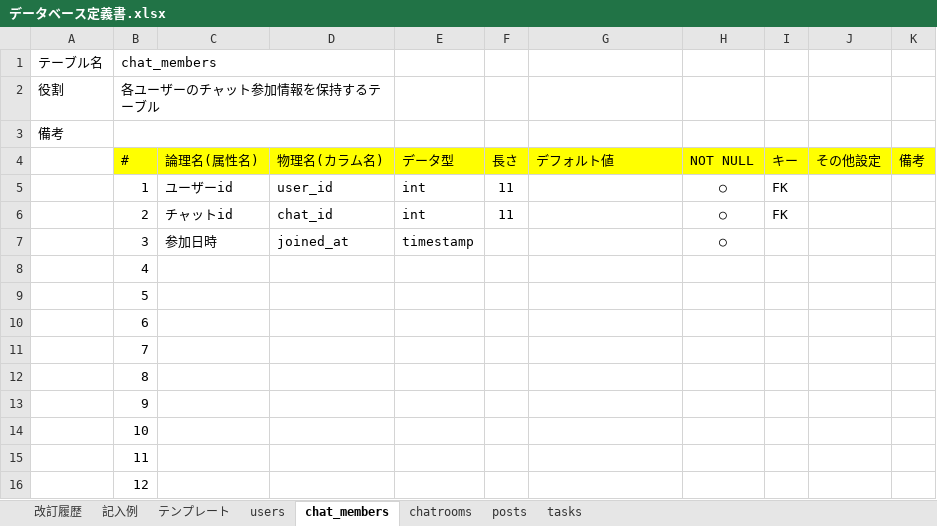
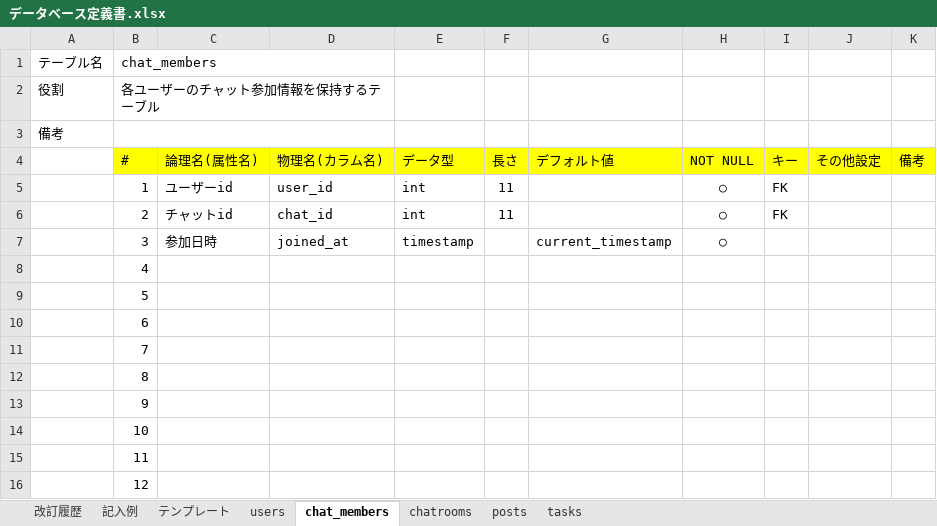
Before and after one commit to fjsho/codegym-db, an Excel workbook: db/db-challenge2/データベース定義書.xlsx, sheet chat_members, drawn as a sheet; values as stored, in another font and other column widths than the file's, no borders; the diff names each change by its address in the sheet, - before the commit and + after, or states it on an @@ line.

```diff
--- a/db/db-challenge2/データベース定義書.xlsx (sheet chat_members)
+++ b/db/db-challenge2/データベース定義書.xlsx (sheet chat_members)
-G7 (デフォルト値): (empty)
+G7 (デフォルト値): current_timestamp
```
Also changed, not shown: sheet 改訂履歴, sheet posts, sheet users, sheet chatrooms, sheet tasks.
